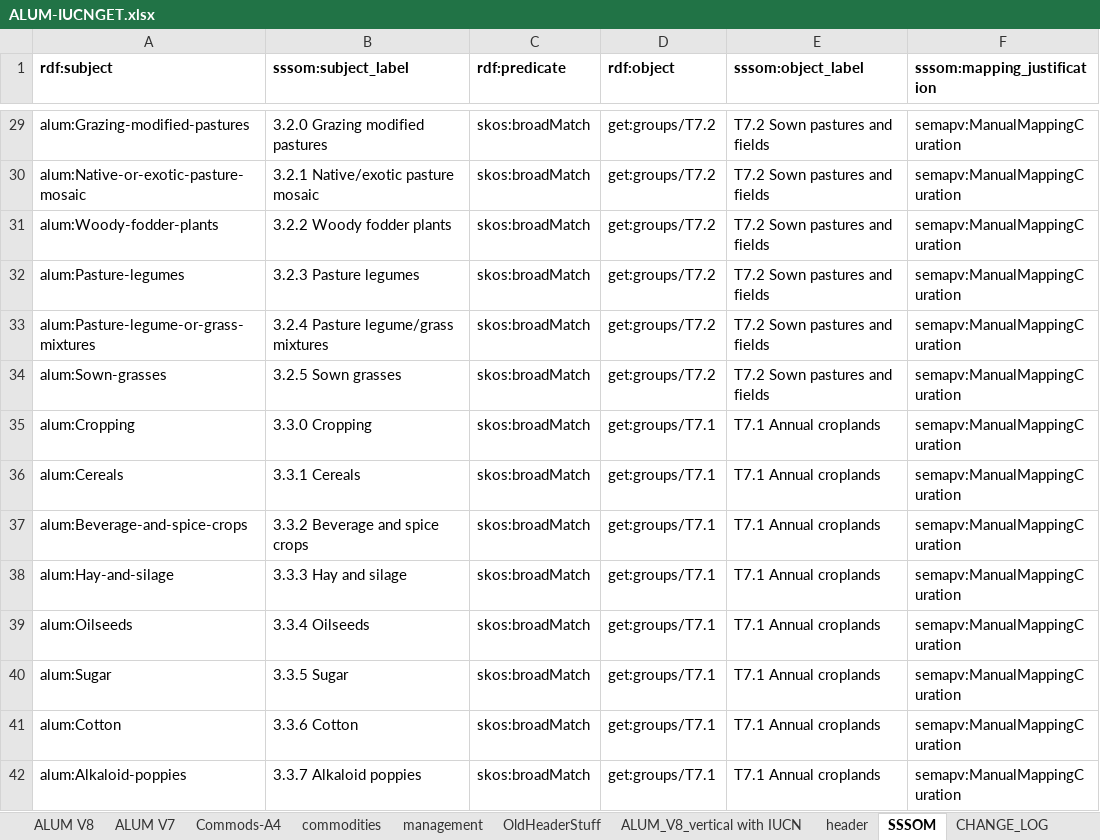
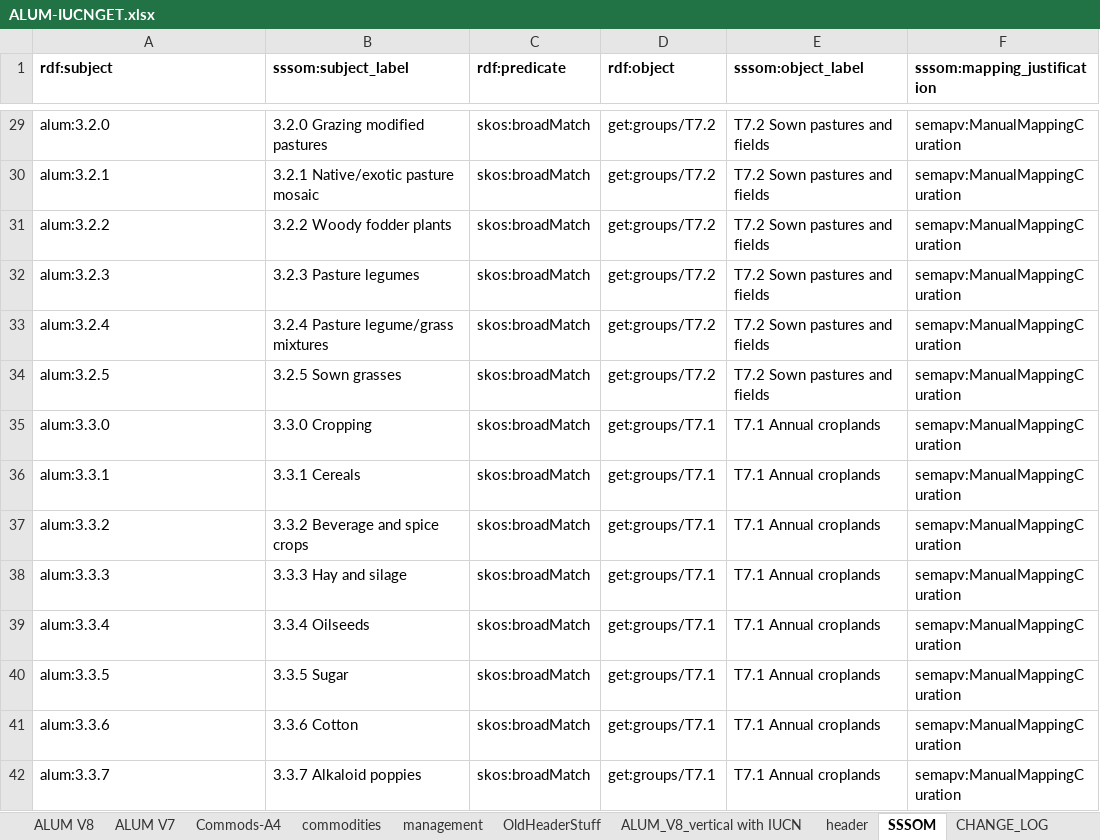
Before and after one commit to CSIRO-enviro-informatics/ecosystem-typology, an Excel workbook: crosswalks/ALUM-IUCNGET/ALUM-IUCNGET.xlsx, sheet SSSOM, drawn as a sheet; only a part is shown, gaps mark what is left out; values as stored, in another font and other column widths than the file's, no borders; conditional formats not drawn; the diff covers the shown part only; the diff names each change by its address in the sheet, - before the commit and + after, or states it on an @@ line.

Commit message:
ALUM - better subjevct IDs; create RDF (TTL) representation

```diff
--- a/crosswalks/ALUM-IUCNGET/ALUM-IUCNGET.xlsx (sheet SSSOM)
+++ b/crosswalks/ALUM-IUCNGET/ALUM-IUCNGET.xlsx (sheet SSSOM)
-A29 (rdf:subject): alum:Grazing-modified-pastures
+A29 (rdf:subject): alum:3.2.0
-A30 (rdf:subject): alum:Native-or-exotic-pasture-mosaic
+A30 (rdf:subject): alum:3.2.1
-A31 (rdf:subject): alum:Woody-fodder-plants
+A31 (rdf:subject): alum:3.2.2
-A32 (rdf:subject): alum:Pasture-legumes
+A32 (rdf:subject): alum:3.2.3
-A33 (rdf:subject): alum:Pasture-legume-or-grass-mixtures
+A33 (rdf:subject): alum:3.2.4
-A34 (rdf:subject): alum:Sown-grasses
+A34 (rdf:subject): alum:3.2.5
-A35 (rdf:subject): alum:Cropping
+A35 (rdf:subject): alum:3.3.0
-A36 (rdf:subject): alum:Cereals
+A36 (rdf:subject): alum:3.3.1
-A37 (rdf:subject): alum:Beverage-and-spice-crops
+A37 (rdf:subject): alum:3.3.2
-A38 (rdf:subject): alum:Hay-and-silage
+A38 (rdf:subject): alum:3.3.3
-A39 (rdf:subject): alum:Oilseeds
+A39 (rdf:subject): alum:3.3.4
-A40 (rdf:subject): alum:Sugar
+A40 (rdf:subject): alum:3.3.5
-A41 (rdf:subject): alum:Cotton
+A41 (rdf:subject): alum:3.3.6
-A42 (rdf:subject): alum:Alkaloid-poppies
+A42 (rdf:subject): alum:3.3.7
```
Also changed, not shown: 174 edited cells elsewhere in this sheet, 1 other file.
